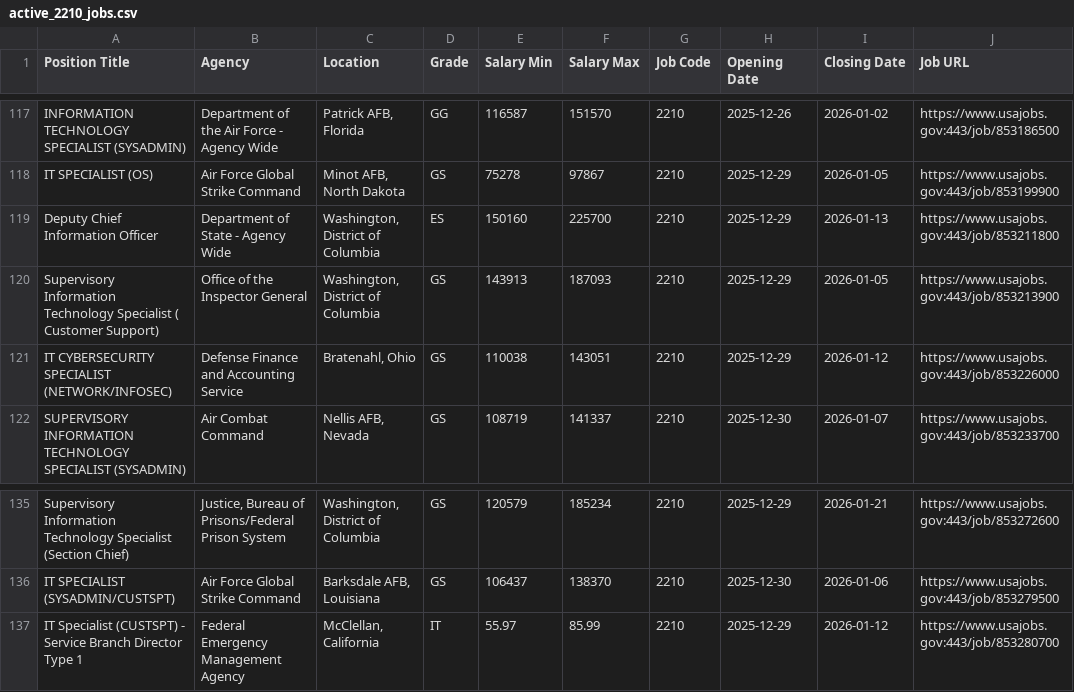
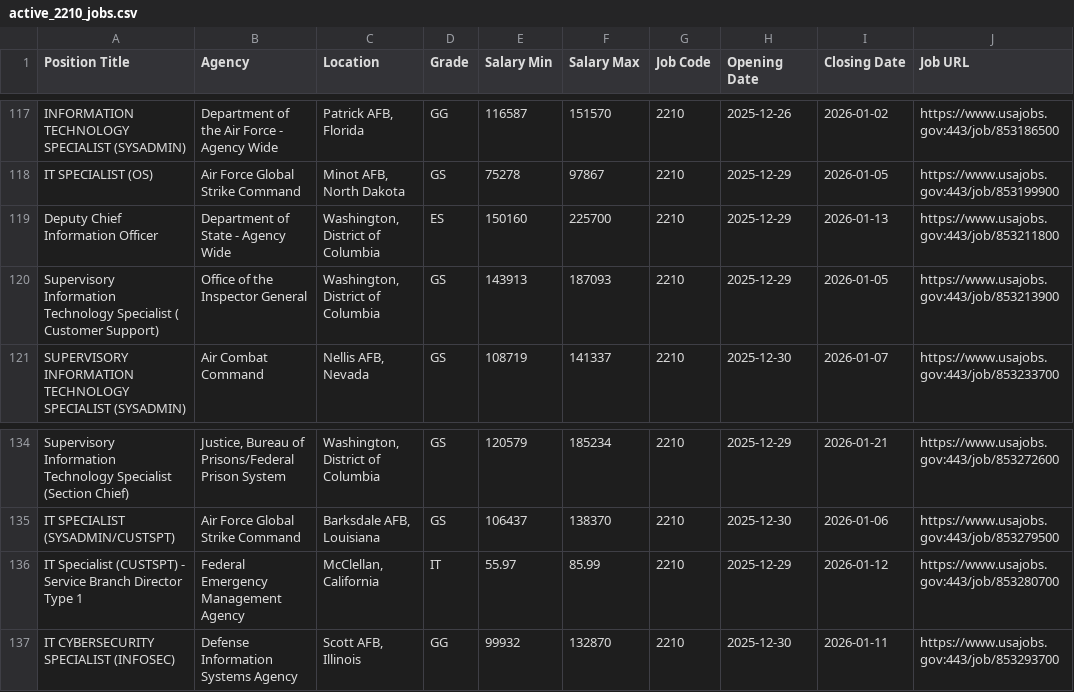
Before and after one commit to fartbagxp/fedjobs, a CSV file: data/raw/active_2210_jobs.csv, drawn as a sheet; only a part is shown, gaps mark what is left out; removed rows and columns are numbered as before the commit, all else as after; the diff names each change by its address in the sheet, - before the commit and + after, or states it on an @@ line.

```diff
--- a/data/raw/active_2210_jobs.csv
+++ b/data/raw/active_2210_jobs.csv
-row 121: IT CYBERSECURITY SPECIALIST (NETWORK/INFOSEC) | Defense Finance and Accounting Service | Bratenahl, Ohio | GS | 110038 | 143051 | 2210 | 2025-12-29 | 2026-01-12 | https://www.usajobs.gov:443/job/853226000
+row 137: IT CYBERSECURITY SPECIALIST (INFOSEC) | Defense Information Systems Agency | Scott AFB, Illinois | GG | 99932 | 132870 | 2210 | 2025-12-30 | 2026-01-11 | https://www.usajobs.gov:443/job/853293700
```
Also changed, not shown: data/raw/active_1550_jobs.csv, data/raw/active_1560_jobs.csv, 3 other files.
